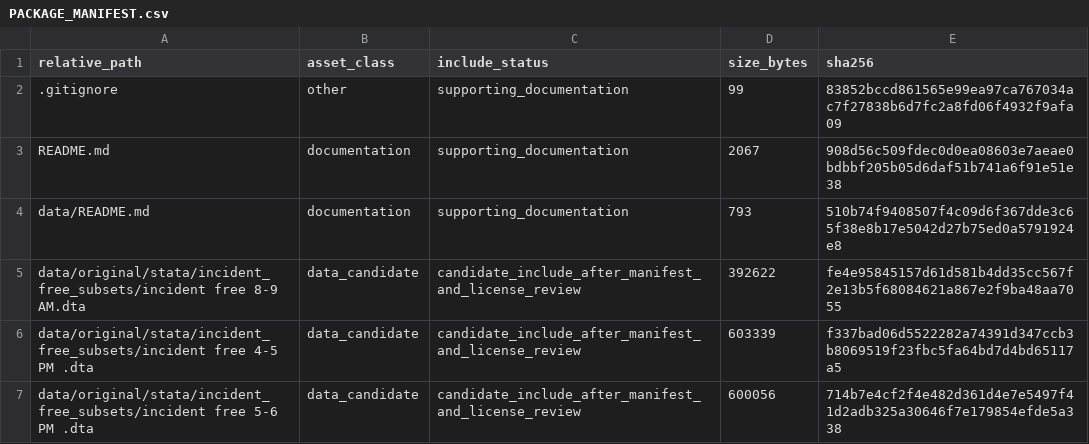
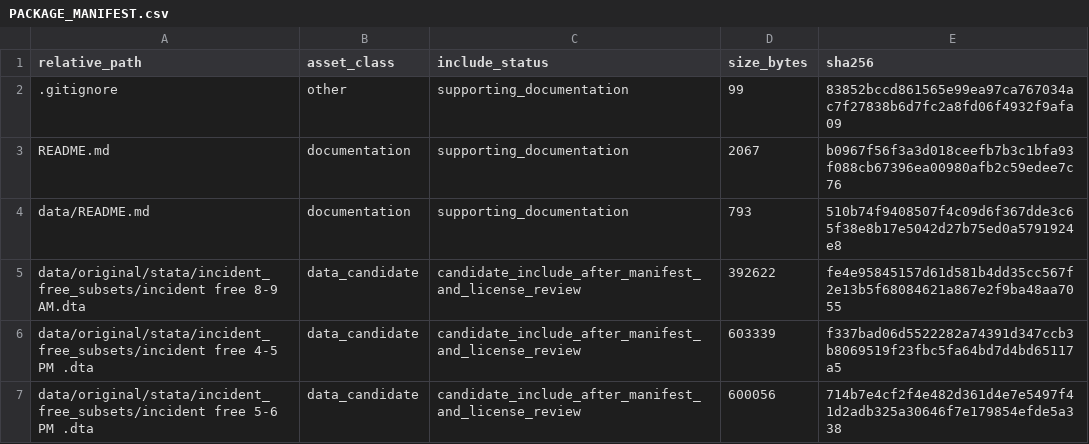
Before and after one commit to dlevinson/paper-2004-04-traffic-management-systems-chapter, a CSV file: PACKAGE_MANIFEST.csv, drawn as a sheet; only a part is shown.

Commit message:
Initial local package snapshot

```diff
--- a/PACKAGE_MANIFEST.csv
+++ b/PACKAGE_MANIFEST.csv
@@ -2,3 +2,3 @@ relative_path,asset_class,include_status,size_bytes,sha256
 .gitignore,other,supporting_documentation,99,83852bccd861565e99ea97ca767034ac7f27838b6d7fc2a8fd06f4932f9afa09
-README.md,documentation,supporting_documentation,2067,908d56c509fdec0d0ea08603e7aeae0bdbbf205b05d6daf51b741a6f91e51e38
+README.md,documentation,supporting_documentation,2067,b0967f56f3a3d018ceefb7b3c1bfa93f088cb67396ea00980afb2c59edee7c76
 data/README.md,documentation,supporting_documentation,793,510b74f9408507f4c09d6f367dde3c65f38e8b17e5042d27b75ed0a5791924e8
```
Also changed, not shown: 3 other files.
